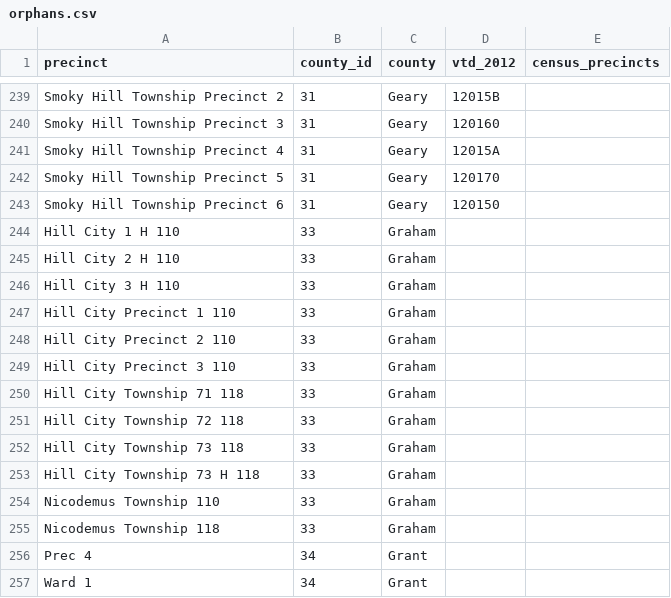
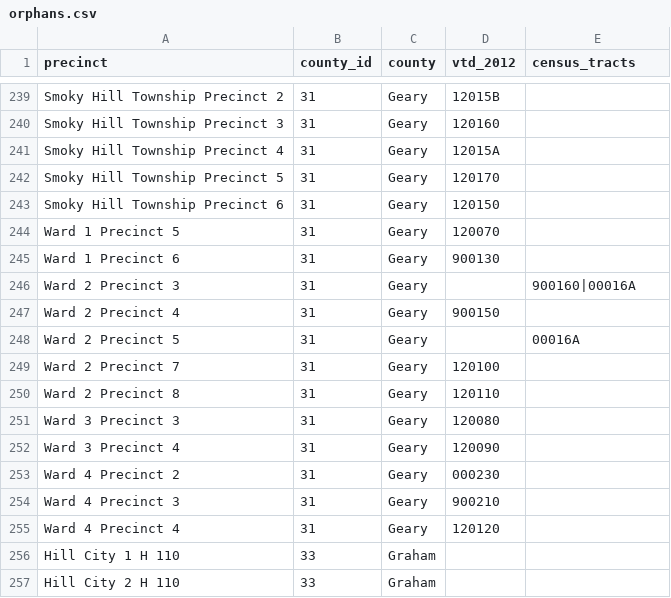
Before and after one commit to statedemocrats/ks-votes, a CSV file: db/orphans.csv, drawn as a sheet; only a part is shown, gaps mark what is left out; the shorter side is filled out with more unchanged rows; the diff names each change by its address in the sheet, - before the commit and + after, or states it on an @@ line.

Commit message:
fix some Geary county mappings

```diff
--- a/db/orphans.csv
+++ b/db/orphans.csv
-E1: census_precincts
+E1: census_tracts
+row 244: Ward 1 Precinct 5 | 31 | Geary | 120070
+row 245: Ward 1 Precinct 6 | 31 | Geary | 900130
+row 246: Ward 2 Precinct 3 | 31 | Geary |  | 900160|00016A
+row 247: Ward 2 Precinct 4 | 31 | Geary | 900150
+row 248: Ward 2 Precinct 5 | 31 | Geary |  | 00016A
+row 249: Ward 2 Precinct 7 | 31 | Geary | 120100
+row 250: Ward 2 Precinct 8 | 31 | Geary | 120110
+row 251: Ward 3 Precinct 3 | 31 | Geary | 120080
+row 252: Ward 3 Precinct 4 | 31 | Geary | 120090
+row 253: Ward 4 Precinct 2 | 31 | Geary | 000230
+row 254: Ward 4 Precinct 3 | 31 | Geary | 900210
+row 255: Ward 4 Precinct 4 | 31 | Geary | 120120
```
Also changed, not shown: 3 other files.
